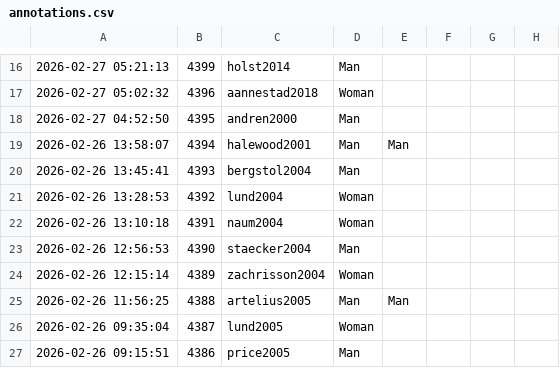
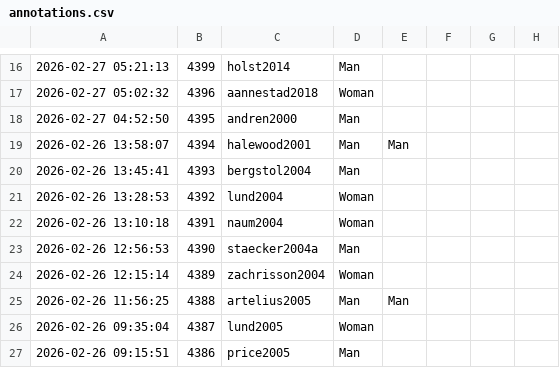
Before and after one commit to zackbatist/BibVik, a CSV file: data/annotations.csv, drawn as a sheet; only a part is shown, gaps mark what is left out; the diff names each change by its address in the sheet, - before the commit and + after, or states it on an @@ line.

Commit message:
Fix annotations.csv reference to renamed citekey staecker2004a. F1 papers with no outgoing citations: 6 -> 5.

```diff
--- a/data/annotations.csv
+++ b/data/annotations.csv
-C23: staecker2004
+C23: staecker2004a
```
Also changed, not shown: data/citation_edgelist_annotated.csv.
